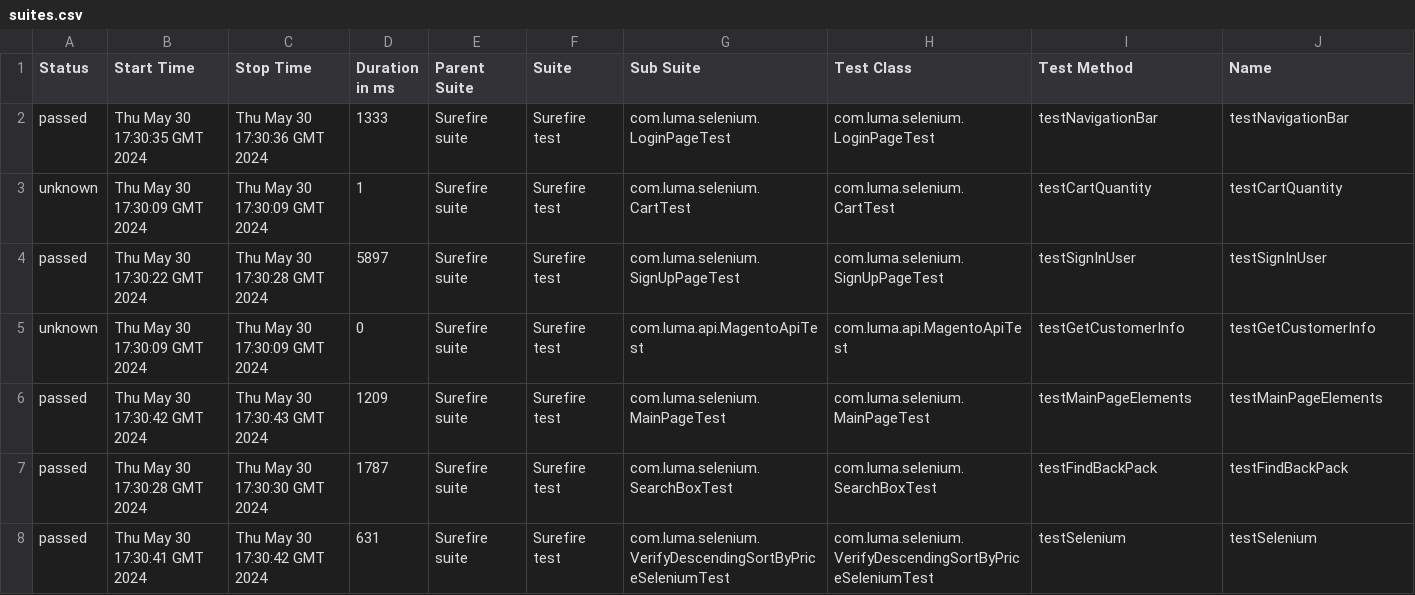
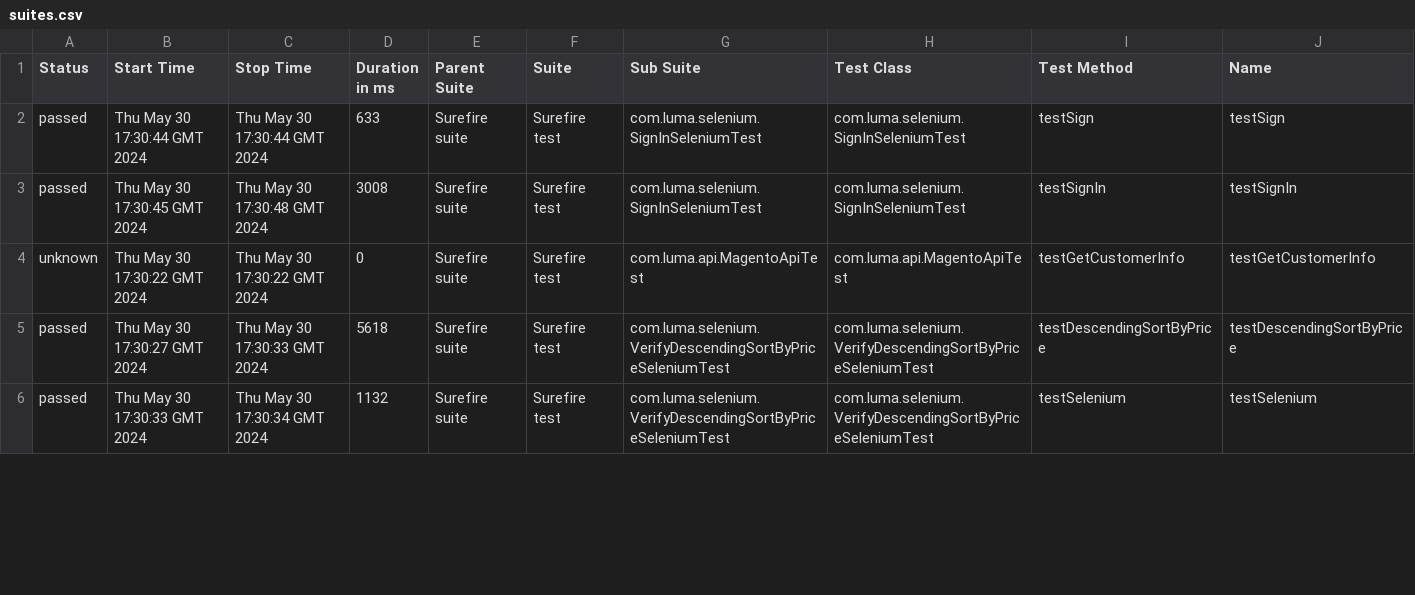
Before and after one commit to Graviton-City/Automation, a CSV file: 9/data/suites.csv, drawn as a sheet; only a part is shown; removed rows and columns are numbered as before the commit, all else as after; rows hold the shown columns only; the diff covers the shown part only; the diff names each change by its address in the sheet, - before the commit and + after, or states it on an @@ line.

```diff
--- a/9/data/suites.csv
+++ b/9/data/suites.csv
-B2 (Start Time): Thu May 30 17:30:35 GMT 2024
+B2 (Start Time): Thu May 30 17:30:44 GMT 2024
-C2 (Stop Time): Thu May 30 17:30:36 GMT 2024
+C2 (Stop Time): Thu May 30 17:30:44 GMT 2024
-D2 (Duration in ms): 1333
+D2 (Duration in ms): 633
-G2 (Sub Suite): com.luma.selenium.LoginPageTest
+G2 (Sub Suite): com.luma.selenium.SignInSeleniumTest
-H2 (Test Class): com.luma.selenium.LoginPageTest
+H2 (Test Class): com.luma.selenium.SignInSeleniumTest
-I2 (Test Method): testNavigationBar
+I2 (Test Method): testSign
-J2 (Name): testNavigationBar
+J2 (Name): testSign
-row 3: unknown | Thu May 30 17:30:09 GMT 2024 | Thu May 30 17:30:09 GMT 2024 | 1 | Surefire suite | Surefire test | com.luma.selenium.CartTest | com.luma.selenium.CartTest | testCartQuantity | testCartQuantity
-B3 (Start Time): Thu May 30 17:30:22 GMT 2024
+B3 (Start Time): Thu May 30 17:30:45 GMT 2024
-C3 (Stop Time): Thu May 30 17:30:28 GMT 2024
+C3 (Stop Time): Thu May 30 17:30:48 GMT 2024
-D3 (Duration in ms): 5897
+D3 (Duration in ms): 3008
-G3 (Sub Suite): com.luma.selenium.SignUpPageTest
+G3 (Sub Suite): com.luma.selenium.SignInSeleniumTest
-H3 (Test Class): com.luma.selenium.SignUpPageTest
+H3 (Test Class): com.luma.selenium.SignInSeleniumTest
-I3 (Test Method): testSignInUser
+I3 (Test Method): testSignIn
-J3 (Name): testSignInUser
+J3 (Name): testSignIn
-B4 (Start Time): Thu May 30 17:30:09 GMT 2024
+B4 (Start Time): Thu May 30 17:30:22 GMT 2024
-C4 (Stop Time): Thu May 30 17:30:09 GMT 2024
+C4 (Stop Time): Thu May 30 17:30:22 GMT 2024
-B5 (Start Time): Thu May 30 17:30:42 GMT 2024
+B5 (Start Time): Thu May 30 17:30:27 GMT 2024
-C5 (Stop Time): Thu May 30 17:30:43 GMT 2024
+C5 (Stop Time): Thu May 30 17:30:33 GMT 2024
-D5 (Duration in ms): 1209
+D5 (Duration in ms): 5618
-G5 (Sub Suite): com.luma.selenium.MainPageTest
+G5 (Sub Suite): com.luma.selenium.VerifyDescendingSortByPriceSeleniumTest
-H5 (Test Class): com.luma.selenium.MainPageTest
+H5 (Test Class): com.luma.selenium.VerifyDescendingSortByPriceSeleniumTest
-I5 (Test Method): testMainPageElements
+I5 (Test Method): testDescendingSortByPrice
-J5 (Name): testMainPageElements
+J5 (Name): testDescendingSortByPrice
-row 7: passed | Thu May 30 17:30:28 GMT 2024 | Thu May 30 17:30:30 GMT 2024 | 1787 | Surefire suite | Surefire test | com.luma.selenium.SearchBoxTest | com.luma.selenium.SearchBoxTest | testFindBackPack | testFindBackPack
-B6 (Start Time): Thu May 30 17:30:41 GMT 2024
+B6 (Start Time): Thu May 30 17:30:33 GMT 2024
-C6 (Stop Time): Thu May 30 17:30:42 GMT 2024
+C6 (Stop Time): Thu May 30 17:30:34 GMT 2024
-D6 (Duration in ms): 631
+D6 (Duration in ms): 1132
```
Also changed, not shown: 3 added rows, 1 removed row and 28 edited cells elsewhere in this file, 39 other files.
